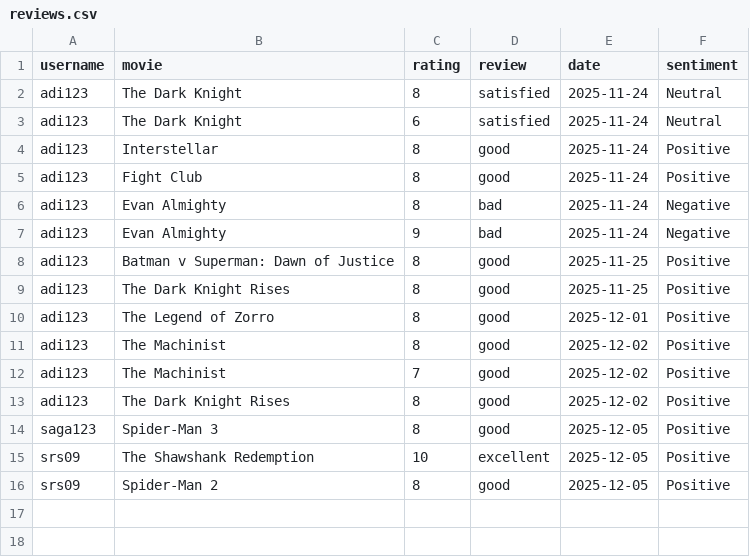
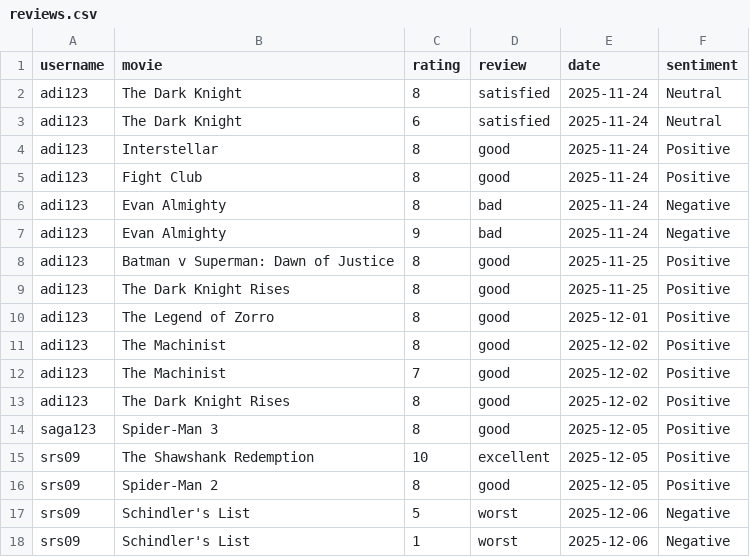
Before and after one commit to adi2025-bot/cinematch-ultimate, a CSV file: reviews.csv, drawn as a sheet.

```diff
--- a/reviews.csv
+++ b/reviews.csv
@@ -21 +21,3 @@ srs09,Spider-Man 2,8,"good
 ",2025-12-05,Positive
+srs09,Schindler's List,5,worst,2025-12-06,Negative
+srs09,Schindler's List,1,worst,2025-12-06,Negative
```
Also changed, not shown: feedback.csv, users.csv, 8 other files.
